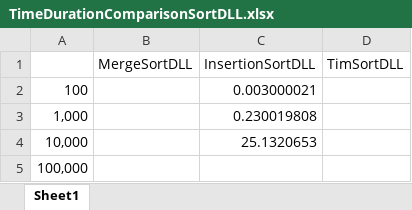
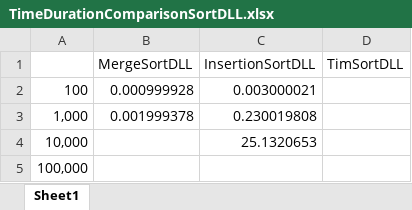
Before and after one commit to candi955/SortProject, an Excel workbook: TimeDurationComparisonSortDLL.xlsx, sheet Sheet1, drawn as a sheet; values as stored, in another font and other column widths than the file's, no borders; the diff names each change by its address in the sheet, - before the commit and + after, or states it on an @@ line.

Commit message:
Added MatplotLib page for Doubly Linked List sorting.

```diff
--- a/TimeDurationComparisonSortDLL.xlsx (sheet Sheet1)
+++ b/TimeDurationComparisonSortDLL.xlsx (sheet Sheet1)
-B2 (MergeSortDLL): (empty)
+B2 (MergeSortDLL): 0.000999928
-B3 (MergeSortDLL): (empty)
+B3 (MergeSortDLL): 0.001999378
```
Also changed, not shown: 1 other file.
